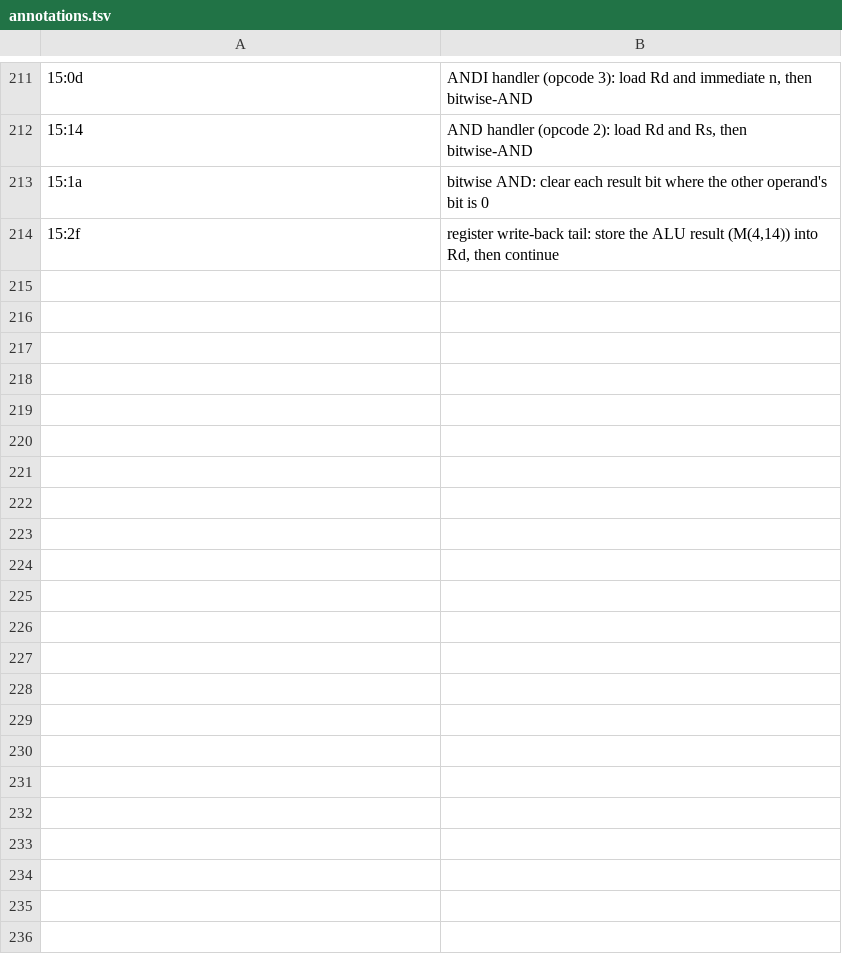
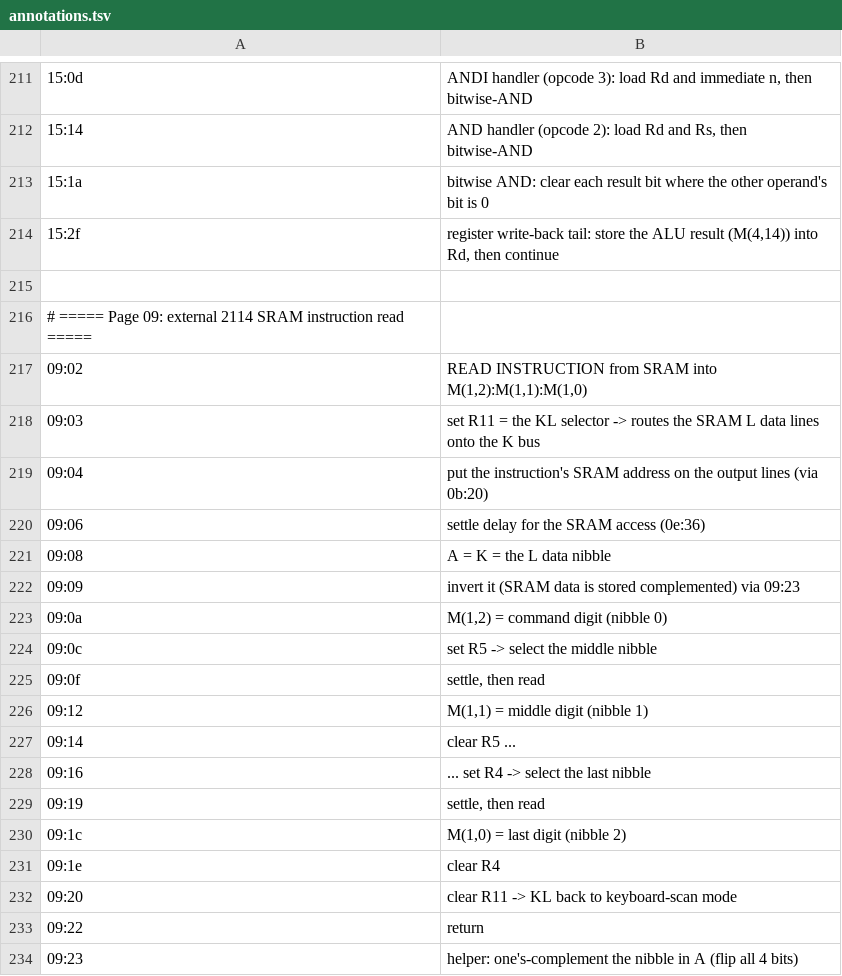
Before and after one commit to lambdamikel/microtronic-firmware-annotated, a TSV file: annotated/annotations.tsv, drawn as a sheet; only a part is shown, gaps mark what is left out; the diff covers the shown part only; the diff names each change by its address in the sheet, - before the commit and + after, or states it on an @@ line.

```diff
--- a/annotated/annotations.tsv
+++ b/annotated/annotations.tsv
+row 215: (empty)
+row 216: # ===== Page 09: external 2114 SRAM instruction read =====
+row 217: 09:02 | READ INSTRUCTION from SRAM into M(1,2):M(1,1):M(1,0)
+row 218: 09:03 | set R11 = the KL selector -> routes the SRAM L data lines onto the K bus
+row 219: 09:04 | put the instruction's SRAM address on the output lines (via 0b:20)
+row 220: 09:06 | settle delay for the SRAM access (0e:36)
+row 221: 09:08 | A = K = the L data nibble
+row 222: 09:09 | invert it (SRAM data is stored complemented) via 09:23
+row 223: 09:0a | M(1,2) = command digit (nibble 0)
+row 224: 09:0c | set R5 -> select the middle nibble
+row 225: 09:0f | settle, then read
+row 226: 09:12 | M(1,1) = middle digit (nibble 1)
+row 227: 09:14 | clear R5 ...
+row 228: 09:16 | ... set R4 -> select the last nibble
+row 229: 09:19 | settle, then read
+row 230: 09:1c | M(1,0) = last digit (nibble 2)
+row 231: 09:1e | clear R4
+row 232: 09:20 | clear R11 -> KL back to keyboard-scan mode
+row 233: 09:22 | return
+row 234: 09:23 | helper: one's-complement the nibble in A (flip all 4 bits)
```
Also changed, not shown: 9 added rows and 2 edited cells elsewhere in this file, annotated/banners.tsv, 3 other files.
